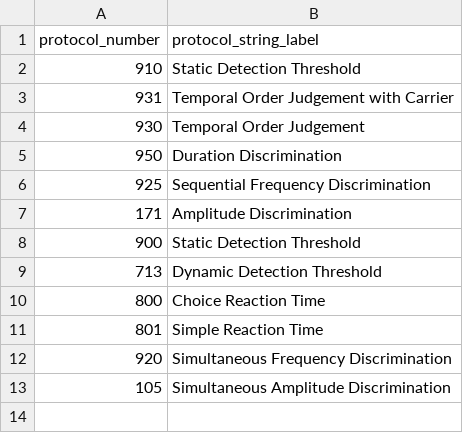
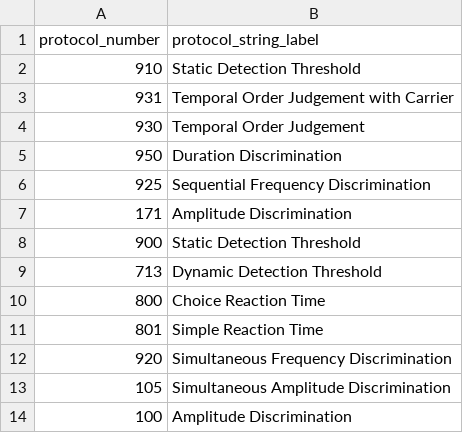
Before and after one commit to HeJasonL/BATD, a CSV file: Site specific protocols/KKI/KKI_protocol_names.csv, drawn as a sheet.

```diff
--- a/Site specific protocols/KKI/KKI_protocol_names.csv
+++ b/Site specific protocols/KKI/KKI_protocol_names.csv
@@ -13 +13,2 @@
 105,Simultaneous Amplitude Discrimination
+100,Amplitude Discrimination
```
Also changed, not shown: 2 other files.
